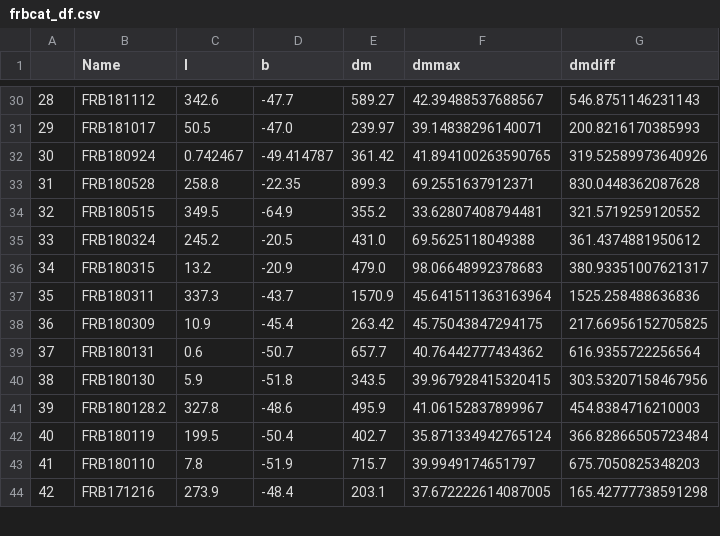
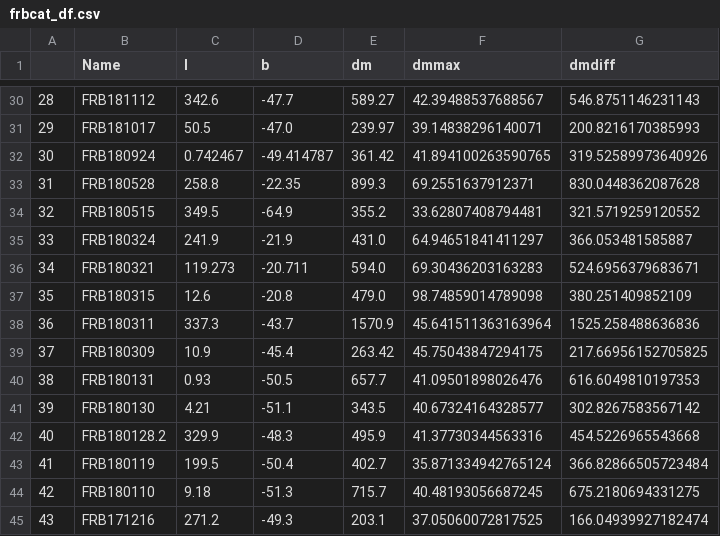
Before and after one commit to FRBs/FRB, a CSV file: dmgap/transient_data/frbcat_df.csv, drawn as a sheet; only a part is shown, gaps mark what is left out; addresses are those after the commit; the diff covers the shown part only; the diff names each change by its address in the sheet, - before the commit and + after, or states it on an @@ line.

```diff
--- a/dmgap/transient_data/frbcat_df.csv
+++ b/dmgap/transient_data/frbcat_df.csv
-C35 (l): 245.2
+C35 (l): 241.9
-D35 (b): -20.5
+D35 (b): -21.9
-F35 (dmmax): 69.5625118049388
+F35 (dmmax): 64.94651841411297
-G35 (dmdiff): 361.4374881950612
+G35 (dmdiff): 366.053481585887
+row 36: 34 | FRB180321 | 119.273 | -20.711 | 594.0 | 69.30436203163283 | 524.6956379683671
@@ column A renumbered from row 37 down @@
-C37 (l): 13.2
+C37 (l): 12.6
-D37 (b): -20.9
+D37 (b): -20.8
-F37 (dmmax): 98.06648992378683
+F37 (dmmax): 98.74859014789098
-G37 (dmdiff): 380.93351007621317
+G37 (dmdiff): 380.251409852109
-C40 (l): 0.6
+C40 (l): 0.93
-D40 (b): -50.7
+D40 (b): -50.5
-F40 (dmmax): 40.76442777434362
+F40 (dmmax): 41.09501898026476
-G40 (dmdiff): 616.9355722256564
+G40 (dmdiff): 616.6049810197353
-C41 (l): 5.9
+C41 (l): 4.21
-D41 (b): -51.8
+D41 (b): -51.1
-F41 (dmmax): 39.967928415320415
+F41 (dmmax): 40.67324164328577
-G41 (dmdiff): 303.53207158467956
+G41 (dmdiff): 302.8267583567142
-C42 (l): 327.8
+C42 (l): 329.9
-D42 (b): -48.6
+D42 (b): -48.3
-F42 (dmmax): 41.06152837899967
+F42 (dmmax): 41.37730344563316
-G42 (dmdiff): 454.8384716210003
+G42 (dmdiff): 454.5226965543668
-C44 (l): 7.8
+C44 (l): 9.18
-D44 (b): -51.9
+D44 (b): -51.3
-F44 (dmmax): 39.9949174651797
+F44 (dmmax): 40.48193056687245
-G44 (dmdiff): 675.7050825348203
+G44 (dmdiff): 675.2180694331275
-C45 (l): 273.9
+C45 (l): 271.2
-D45 (b): -48.4
+D45 (b): -49.3
-F45 (dmmax): 37.672222614087005
+F45 (dmmax): 37.05060072817525
-G45 (dmdiff): 165.42777738591298
+G45 (dmdiff): 166.04939927182474
```
Also changed, not shown: 7 added rows and 40 edited cells elsewhere in this file, 4 other files.
